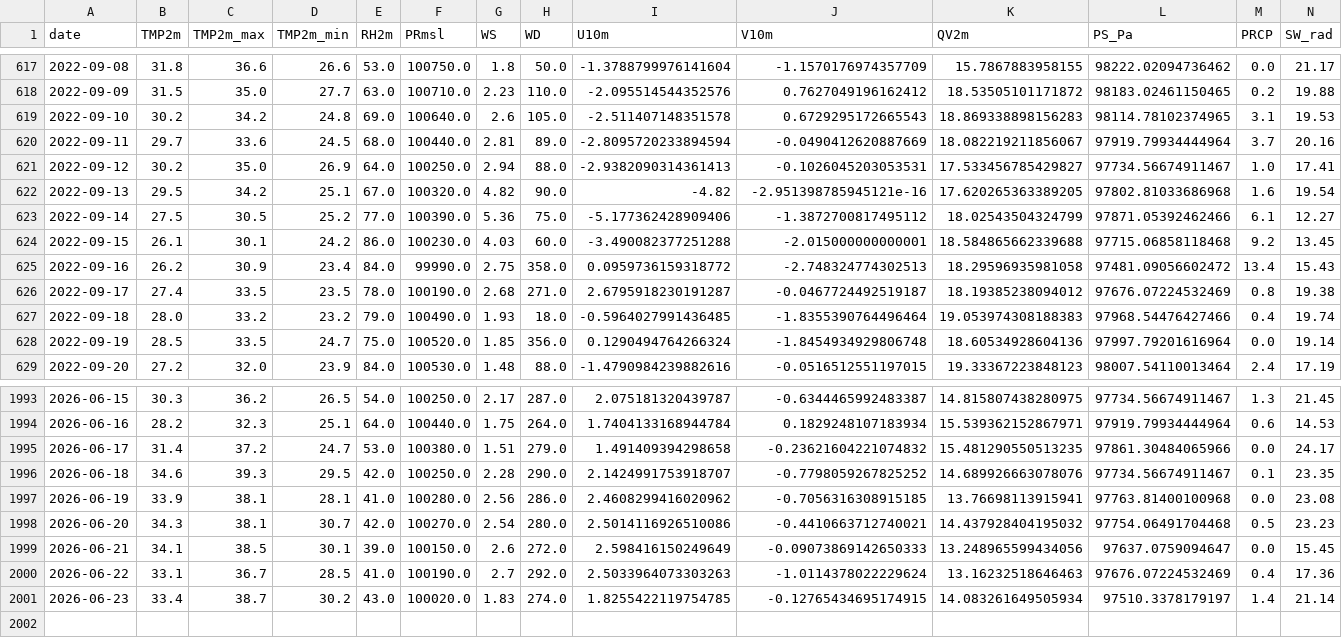
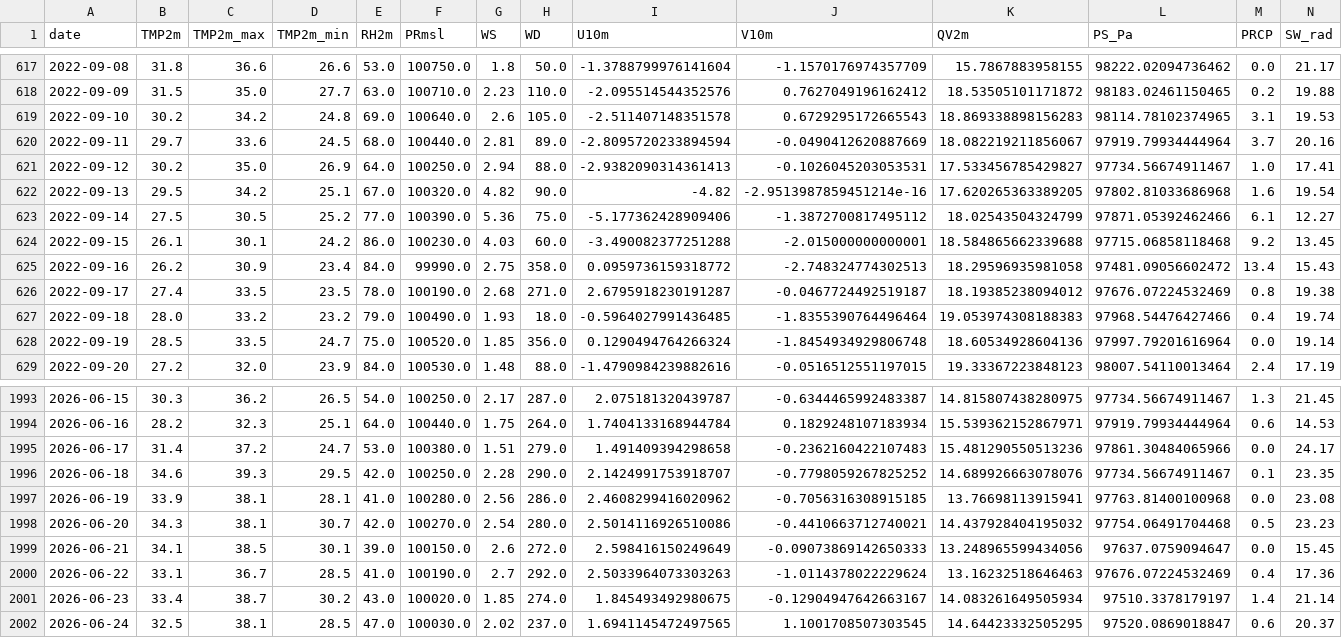
Before and after one commit to souravk03/openmeteo-live-forecast, a CSV file: data/om/Delhi/om_cache_delhi.csv, drawn as a sheet; only a part is shown, gaps mark what is left out.

Commit message:
[Delhi] om_cache_delhi.csv 2026-06-25

```diff
--- a/data/om/Delhi/om_cache_delhi.csv
+++ b/data/om/Delhi/om_cache_delhi.csv
@@ -621,3 +621,3 @@ date,TMP2m,TMP2m_max,TMP2m_min,RH2m,PRmsl,WS,WD,U10m,V10m,QV2m,PS_Pa,PRCP,SW_rad
 2022-09-12,30.2,35.0,26.9,64.0,100250.0,2.94,88.0,-2.9382090314361413,-0.1026045203053531,17.533456785429827,97734.56674911467,1.0,17.41
-2022-09-13,29.5,34.2,25.1,67.0,100320.0,4.82,90.0,-4.82,-2.951398785945121e-16,17.620265363389205,97802.81033686968,1.6,19.54
+2022-09-13,29.5,34.2,25.1,67.0,100320.0,4.82,90.0,-4.82,-2.9513987859451214e-16,17.620265363389205,97802.81033686968,1.6,19.54
 2022-09-14,27.5,30.5,25.2,77.0,100390.0,5.36,75.0,-5.177362428909406,-1.3872700817495112,18.02543504324799,97871.05392462466,6.1,12.27
@@ -1994,3 +1994,3 @@ date,TMP2m,TMP2m_max,TMP2m_min,RH2m,PRmsl,WS,WD,U10m,V10m,QV2m,PS_Pa,PRCP,SW_rad
 2026-06-16,28.2,32.3,25.1,64.0,100440.0,1.75,264.0,1.7404133168944784,0.1829248107183934,15.539362152867971,97919.79934444964,0.6,14.53
-2026-06-17,31.4,37.2,24.7,53.0,100380.0,1.51,279.0,1.491409394298658,-0.23621604221074832,15.481290550513235,97861.30484065966,0.0,24.17
+2026-06-17,31.4,37.2,24.7,53.0,100380.0,1.51,279.0,1.491409394298658,-0.2362160422107483,15.481290550513236,97861.30484065966,0.0,24.17
 2026-06-18,34.6,39.3,29.5,42.0,100250.0,2.28,290.0,2.1424991753918707,-0.7798059267825252,14.689926663078076,97734.56674911467,0.1,23.35
@@ -2000,2 +2000,3 @@ date,TMP2m,TMP2m_max,TMP2m_min,RH2m,PRmsl,WS,WD,U10m,V10m,QV2m,PS_Pa,PRCP,SW_rad
 2026-06-22,33.1,36.7,28.5,41.0,100190.0,2.7,292.0,2.5033964073303263,-1.0114378022229624,13.16232518646463,97676.07224532469,0.4,17.36
-2026-06-23,33.4,38.7,30.2,43.0,100020.0,1.83,274.0,1.8255422119754785,-0.12765434695174915,14.083261649505934,97510.3378179197,1.4,21.14
+2026-06-23,33.4,38.7,30.2,43.0,100020.0,1.85,274.0,1.845493492980675,-0.12904947642663167,14.083261649505934,97510.3378179197,1.4,21.14
+2026-06-24,32.5,38.1,28.5,47.0,100030.0,2.02,237.0,1.6941145472497565,1.1001708507303545,14.64423332505295,97520.0869018847,0.6,20.37
```
